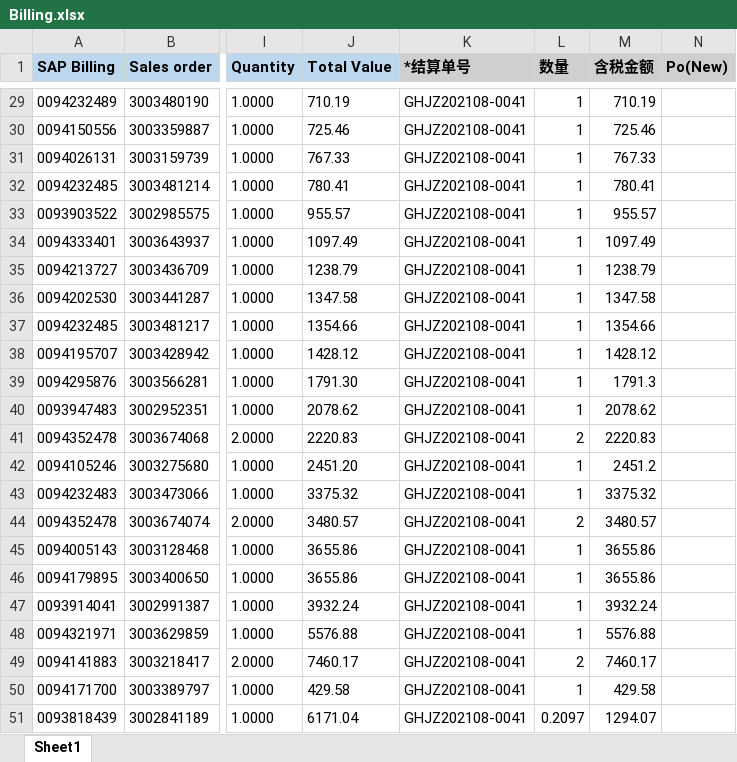
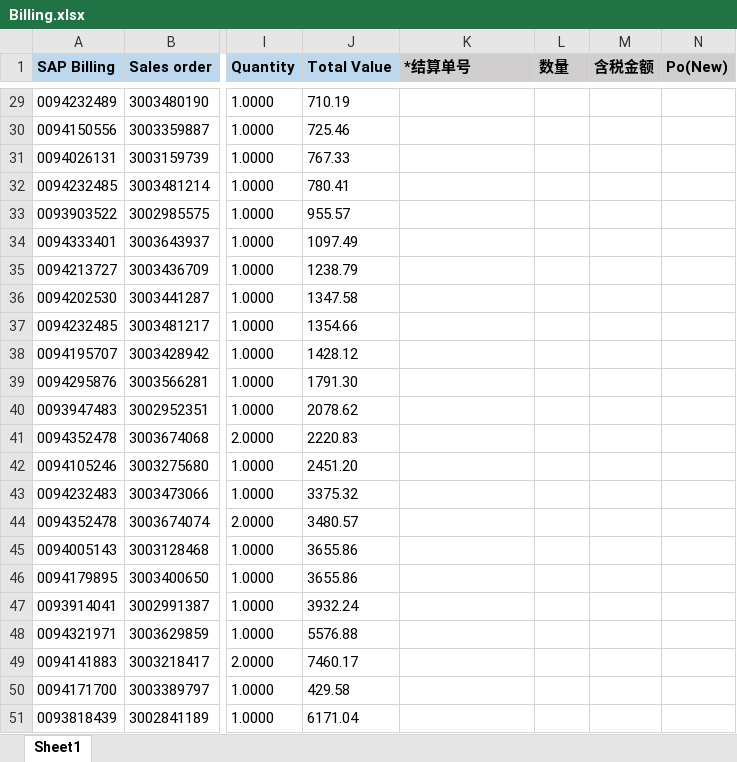
Before and after one commit to tahwtice/excel-utils, an Excel workbook: src/main/resources/Billing.xlsx, sheet Sheet1, drawn as a sheet; only a part is shown, gaps mark what is left out; values as stored, in another font and other column widths than the file's, no borders; the diff covers the shown part only; the diff names each change by its address in the sheet, - before the commit and + after, or states it on an @@ line.

```diff
--- a/src/main/resources/Billing.xlsx (sheet Sheet1)
+++ b/src/main/resources/Billing.xlsx (sheet Sheet1)
-K29:K51 (*结算单号): GHJZ202108-0041
+K29:K51 (*结算单号): (empty)
-L29:L40 (数量): 1
+L29:L40 (数量): (empty)
-M29 (含税金额): 710.19
+M29 (含税金额): (empty)
-M30 (含税金额): 725.46
+M30 (含税金额): (empty)
-M31 (含税金额): 767.33
+M31 (含税金额): (empty)
-M32 (含税金额): 780.41
+M32 (含税金额): (empty)
-M33 (含税金额): 955.57
+M33 (含税金额): (empty)
-M34 (含税金额): 1097.49
+M34 (含税金额): (empty)
-M35 (含税金额): 1238.79
+M35 (含税金额): (empty)
-M36 (含税金额): 1347.58
+M36 (含税金额): (empty)
-M37 (含税金额): 1354.66
+M37 (含税金额): (empty)
-M38 (含税金额): 1428.12
+M38 (含税金额): (empty)
-M39 (含税金额): 1791.3
+M39 (含税金额): (empty)
-M40 (含税金额): 2078.62
+M40 (含税金额): (empty)
-L41 (数量): 2
+L41 (数量): (empty)
-M41 (含税金额): 2220.83
+M41 (含税金额): (empty)
-L42:L43 (数量): 1
+L42:L43 (数量): (empty)
-M42 (含税金额): 2451.2
+M42 (含税金额): (empty)
-M43 (含税金额): 3375.32
+M43 (含税金额): (empty)
-L44 (数量): 2
+L44 (数量): (empty)
-M44 (含税金额): 3480.57
+M44 (含税金额): (empty)
-L45:L48 (数量): 1
+L45:L48 (数量): (empty)
-M45:M46 (含税金额): 3655.86
+M45:M46 (含税金额): (empty)
-M47 (含税金额): 3932.24
+M47 (含税金额): (empty)
-M48 (含税金额): 5576.88
+M48 (含税金额): (empty)
-L49 (数量): 2
+L49 (数量): (empty)
-M49 (含税金额): 7460.17
+M49 (含税金额): (empty)
-L50 (数量): 1
+L50 (数量): (empty)
-M50 (含税金额): 429.58
+M50 (含税金额): (empty)
-L51 (数量): 0.2097
+L51 (数量): (empty)
-M51 (含税金额): 1294.07
+M51 (含税金额): (empty)
```
Also changed, not shown: 81 edited cells elsewhere in this sheet, 2 other files.
